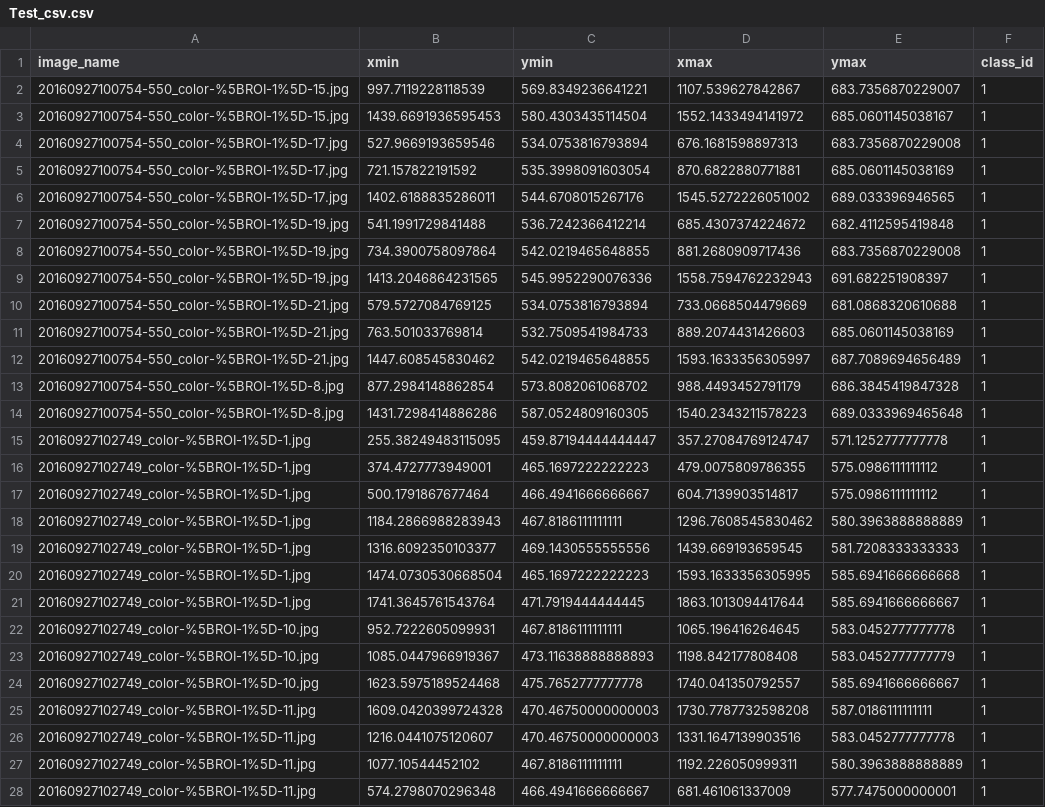
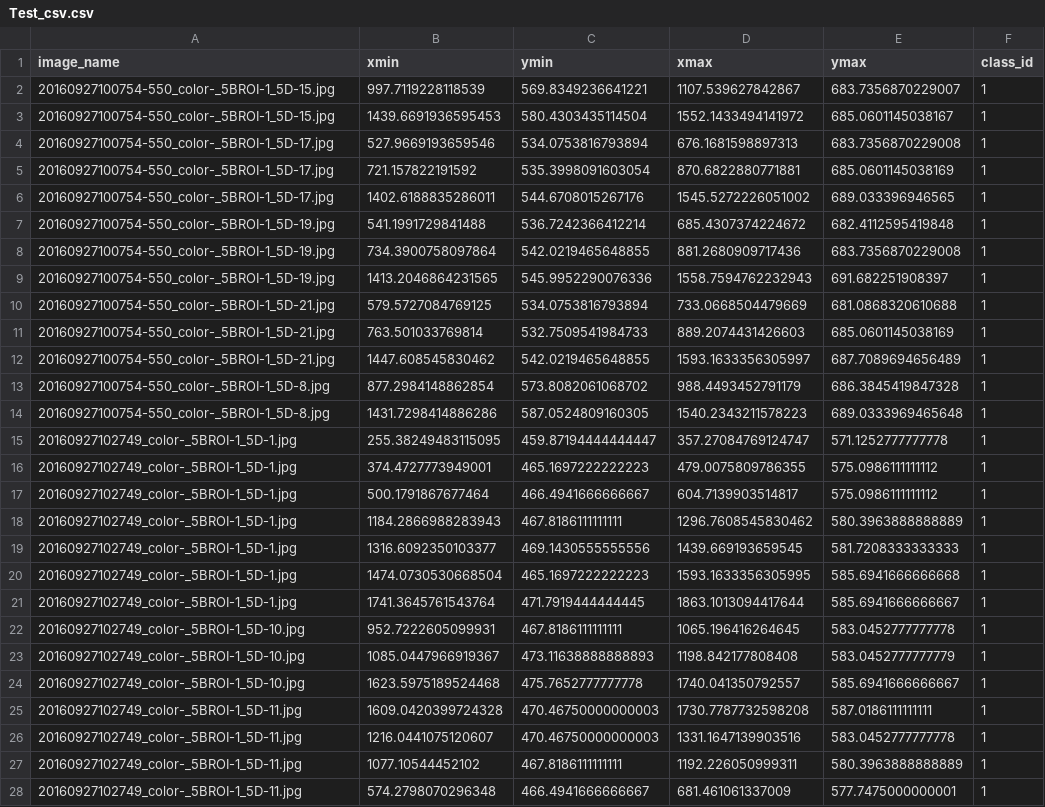
Before and after one commit to labITS-stt-eesc/Axle_Detection, a CSV file: SSD/Test_csv.csv, drawn as a sheet; only a part is shown; the diff covers the shown part only; the diff names each change by its address in the sheet, - before the commit and + after, or states it on an @@ line.

```diff
--- a/SSD/Test_csv.csv
+++ b/SSD/Test_csv.csv
-A2:A3 (image_name): 20160927100754-550_color-%5BROI-1%5D-15.jpg
+A2:A3 (image_name): 20160927100754-550_color-_5BROI-1_5D-15.jpg
-A4:A6 (image_name): 20160927100754-550_color-%5BROI-1%5D-17.jpg
+A4:A6 (image_name): 20160927100754-550_color-_5BROI-1_5D-17.jpg
-A7:A9 (image_name): 20160927100754-550_color-%5BROI-1%5D-19.jpg
+A7:A9 (image_name): 20160927100754-550_color-_5BROI-1_5D-19.jpg
-A10:A12 (image_name): 20160927100754-550_color-%5BROI-1%5D-21.jpg
+A10:A12 (image_name): 20160927100754-550_color-_5BROI-1_5D-21.jpg
-A13:A14 (image_name): 20160927100754-550_color-%5BROI-1%5D-8.jpg
+A13:A14 (image_name): 20160927100754-550_color-_5BROI-1_5D-8.jpg
-A15:A21 (image_name): 20160927102749_color-%5BROI-1%5D-1.jpg
+A15:A21 (image_name): 20160927102749_color-_5BROI-1_5D-1.jpg
-A22:A24 (image_name): 20160927102749_color-%5BROI-1%5D-10.jpg
+A22:A24 (image_name): 20160927102749_color-_5BROI-1_5D-10.jpg
-A25:A28 (image_name): 20160927102749_color-%5BROI-1%5D-11.jpg
+A25:A28 (image_name): 20160927102749_color-_5BROI-1_5D-11.jpg
```
Also changed, not shown: 146 edited cells elsewhere in this file, SSD/Train_csv.csv, 5 other files.
